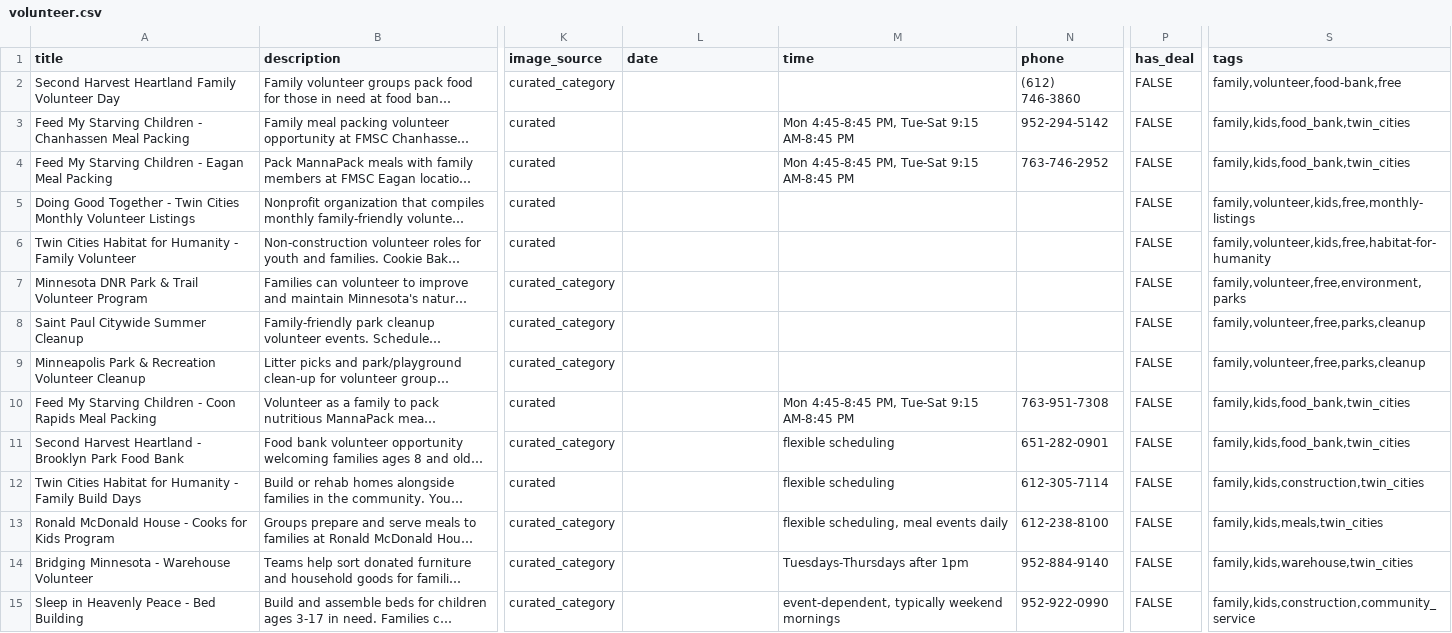
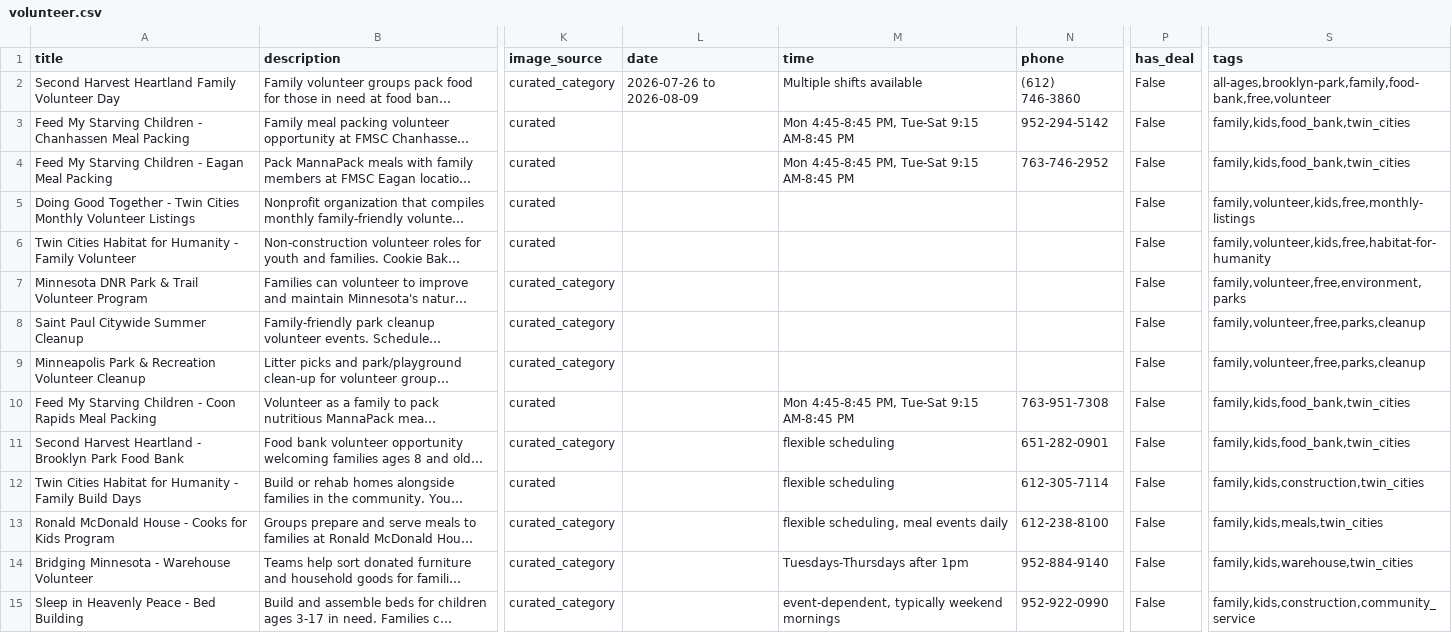
Before and after one commit to avlhohn/msp-family-feed, a CSV file: volunteer.csv, drawn as a sheet; only a part is shown, gaps mark what is left out; long unchanged cells end in …; the diff covers the shown part only; the diff names each change by its address in the sheet, - before the commit and + after, or states it on an @@ line.

Commit message:
daily refresh 2026-07-29

```diff
--- a/volunteer.csv
+++ b/volunteer.csv
-L2 (date): (empty)
+L2 (date): 2026-07-26 to 2026-08-09
-M2 (time): (empty)
+M2 (time): Multiple shifts available
-P2:P15 (has_deal): FALSE
+P2:P15 (has_deal): False
-S2 (tags): family,volunteer,food-bank,free
+S2 (tags): all-ages,brooklyn-park,family,food-bank,free,volunteer
```
Also changed, not shown: 2 added rows, 1 removed row and 44 edited cells elsewhere in this file.
